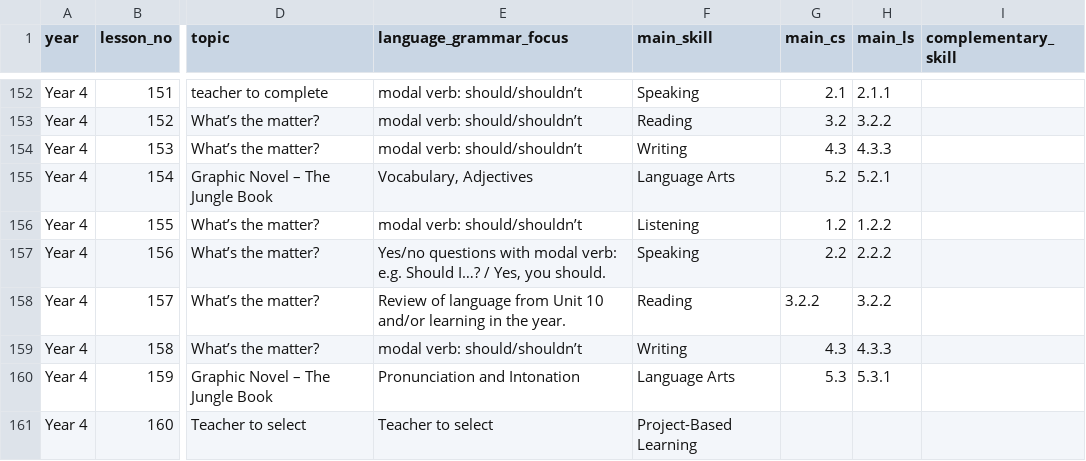
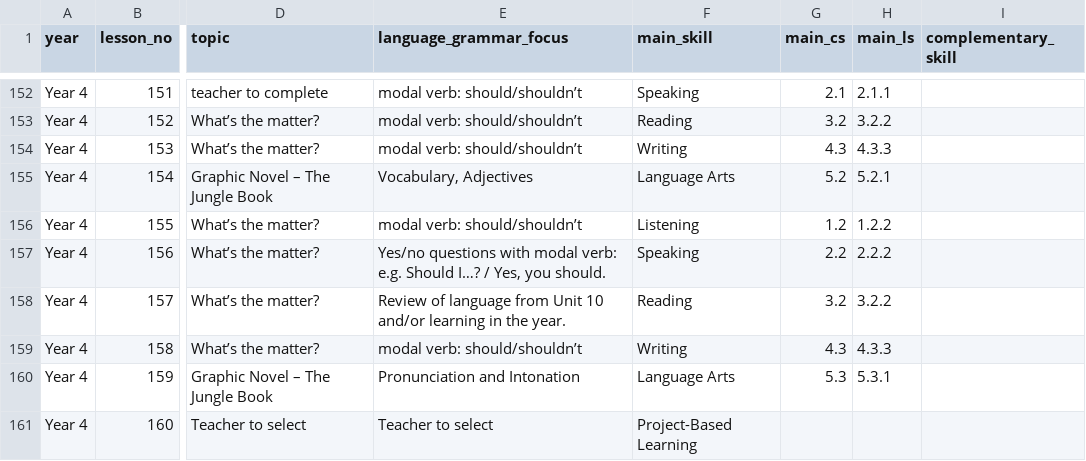
Before and after one commit to nurynayreen88/CikguLaju-AI, a CSV file: rph_standalone/english/year4/sow_verified_160.csv, drawn as a sheet; only a part is shown, gaps mark what is left out; the diff names each change by its address in the sheet, - before the commit and + after, or states it on an @@ line.

Commit message:
fix(year4): normalize Lesson 157 Reading CS to 3.2 in SOW mapping

```diff
--- a/rph_standalone/english/year4/sow_verified_160.csv
+++ b/rph_standalone/english/year4/sow_verified_160.csv
-G158 (main_cs): 3.2.2
+G158 (main_cs): 3.2
```
